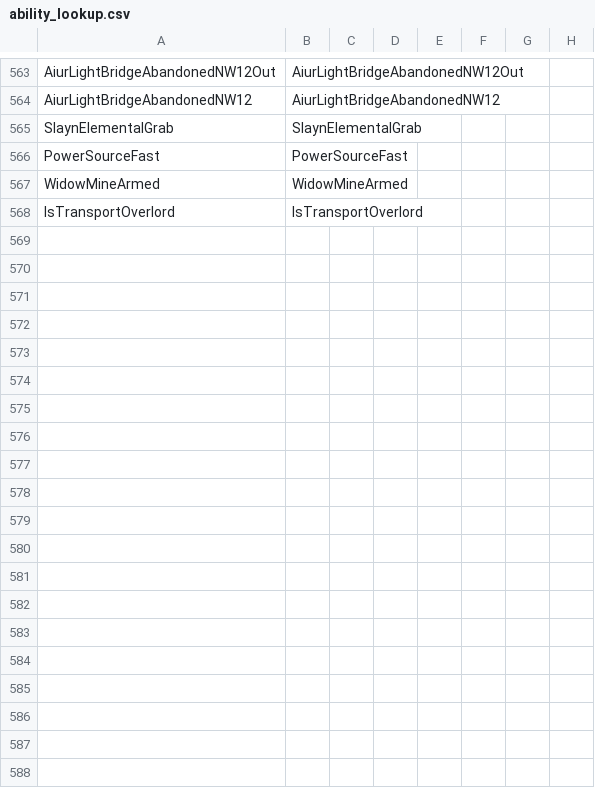
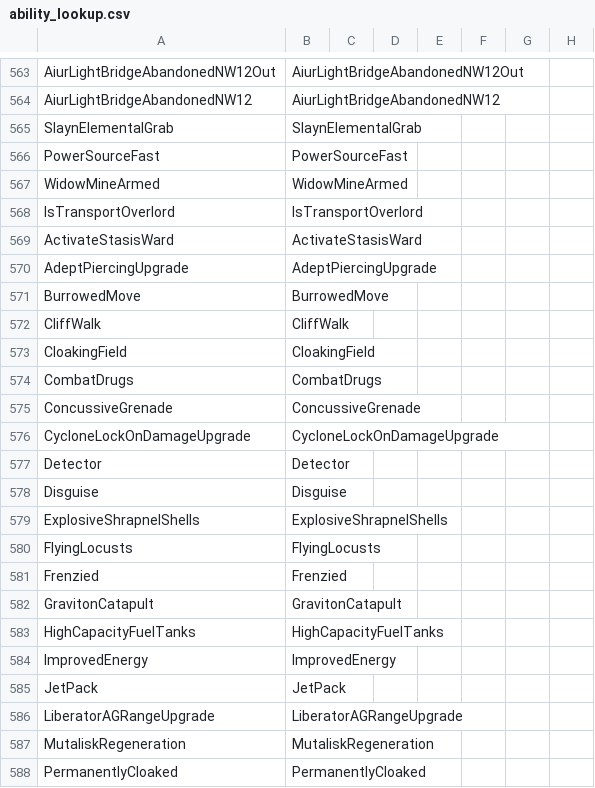
Before and after one commit to ggtracker/sc2reader, a CSV file: sc2reader/data/ability_lookup.csv, drawn as a sheet; only a part is shown, gaps mark what is left out; rows hold the shown columns only; the diff covers the shown part only; the diff names each change by its address in the sheet, - before the commit and + after, or states it on an @@ line.

```diff
--- a/sc2reader/data/ability_lookup.csv
+++ b/sc2reader/data/ability_lookup.csv
+row 569: ActivateStasisWard | ActivateStasisWard
+row 570: AdeptPiercingUpgrade | AdeptPiercingUpgrade
+row 571: BurrowedMove | BurrowedMove
+row 572: CliffWalk | CliffWalk
+row 573: CloakingField | CloakingField
+row 574: CombatDrugs | CombatDrugs
+row 575: ConcussiveGrenade | ConcussiveGrenade
+row 576: CycloneLockOnDamageUpgrade | CycloneLockOnDamageUpgrade
+row 577: Detector | Detector
+row 578: Disguise | Disguise
+row 579: ExplosiveShrapnelShells | ExplosiveShrapnelShells
+row 580: FlyingLocusts | FlyingLocusts
+row 581: Frenzied | Frenzied
+row 582: GravitonCatapult | GravitonCatapult
+row 583: HighCapacityFuelTanks | HighCapacityFuelTanks
+row 584: ImprovedEnergy | ImprovedEnergy
+row 585: JetPack | JetPack
+row 586: LiberatorAGRangeUpgrade | LiberatorAGRangeUpgrade
+row 587: MutaliskRegeneration | MutaliskRegeneration
+row 588: PermanentlyCloaked | PermanentlyCloaked
```
Also changed, not shown: 58 added rows elsewhere in this file, sc2reader/data/unit_lookup.csv, 4 other files.
